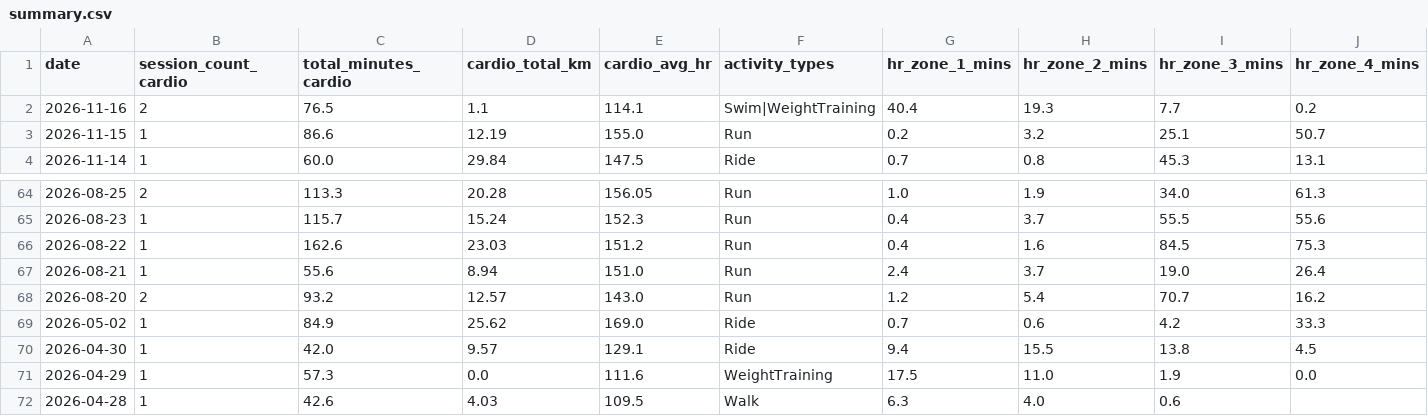
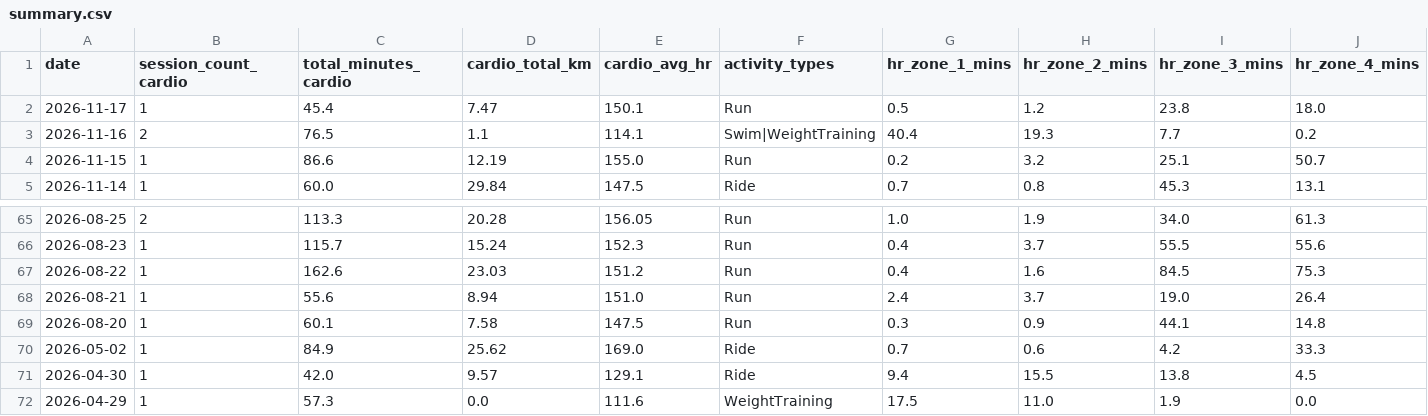
Before and after one commit to mandrew723/training-data, a CSV file: summary.csv, drawn as a sheet; only a part is shown, gaps mark what is left out; the shorter side is filled out with more unchanged rows; addresses are those after the commit; rows hold the shown columns only; the diff names each change by its address in the sheet, - before the commit and + after, or states it on an @@ line.

```diff
--- a/summary.csv
+++ b/summary.csv
+row 2: 2026-11-17 | 1 | 45.4 | 7.47 | 150.1 | Run | 0.5 | 1.2 | 23.8 | 18.0
-B69 (session_count_cardio): 2
+B69 (session_count_cardio): 1
-C69 (total_minutes_cardio): 93.2
+C69 (total_minutes_cardio): 60.1
-D69 (cardio_total_km): 12.57
+D69 (cardio_total_km): 7.58
-E69 (cardio_avg_hr): 143.0
+E69 (cardio_avg_hr): 147.5
-G69 (hr_zone_1_mins): 1.2
+G69 (hr_zone_1_mins): 0.3
-H69 (hr_zone_2_mins): 5.4
+H69 (hr_zone_2_mins): 0.9
-I69 (hr_zone_3_mins): 70.7
+I69 (hr_zone_3_mins): 44.1
-J69 (hr_zone_4_mins): 16.2
+J69 (hr_zone_4_mins): 14.8
```
